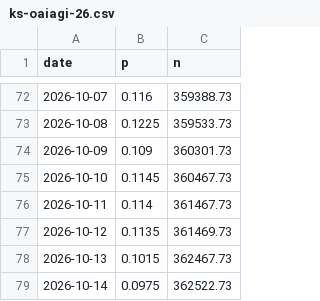
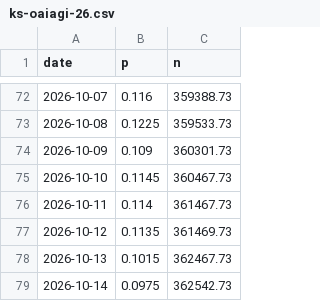
Before and after one commit to jaebooker/ai-risk-ledger, a CSV file: data/history/ks-oaiagi-26.csv, drawn as a sheet; only a part is shown, gaps mark what is left out.

```diff
--- a/data/history/ks-oaiagi-26.csv
+++ b/data/history/ks-oaiagi-26.csv
@@ -78,2 +78,2 @@ date,p,n
 2026-10-13,0.1015,362467.73
-2026-10-14,0.0975,362522.73
+2026-10-14,0.0975,362542.73
```
Also changed, not shown: data/history/ks-oaiagi-29.csv, data/history/mf-warning-shot.csv, 8 other files.
